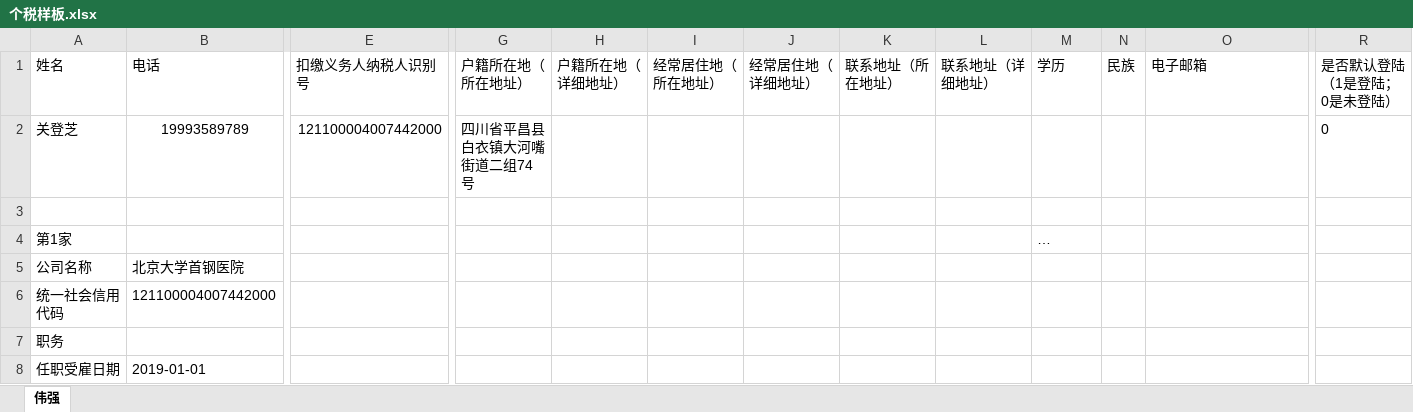
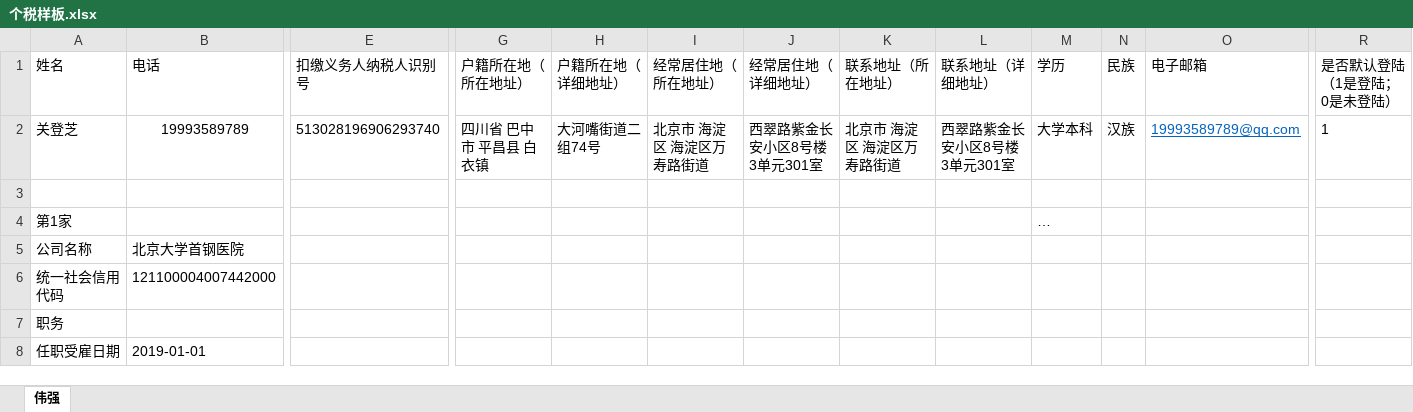
Before and after one commit to zhangwx1229/Finance-master-local, an Excel workbook: __encodeapk/个税样板.xlsx, sheet 伟强, drawn as a sheet; only a part is shown, gaps mark what is left out; values as stored, in another font and other column widths than the file's, no borders; the diff names each change by its address in the sheet, - before the commit and + after, or states it on an @@ line.

```diff
--- a/__encodeapk/个税样板.xlsx (sheet 伟强)
+++ b/__encodeapk/个税样板.xlsx (sheet 伟强)
-E2 (扣缴义务人纳税人识别号): 121100004007442000
+E2 (扣缴义务人纳税人识别号): 513028196906293740
-G2 (户籍所在地（所在地址）): 四川省平昌县白衣镇大河嘴街道二组74号
+G2 (户籍所在地（所在地址）): 四川省 巴中市 平昌县 白衣镇
-H2 (户籍所在地（详细地址）): (empty)
+H2 (户籍所在地（详细地址）): 大河嘴街道二组74号
-I2 (经常居住地（所在地址）): (empty)
+I2 (经常居住地（所在地址）): 北京市 海淀区 海淀区万寿路街道
-J2 (经常居住地（详细地址）): (empty)
+J2 (经常居住地（详细地址）): 西翠路紫金长安小区8号楼3单元301室
-K2 (联系地址（所在地址）): (empty)
+K2 (联系地址（所在地址）): 北京市 海淀区 海淀区万寿路街道
-L2 (联系地址（详细地址）): (empty)
+L2 (联系地址（详细地址）): 西翠路紫金长安小区8号楼3单元301室
-M2 (学历): (empty)
+M2 (学历): 大学本科
-N2 (民族): (empty)
+N2 (民族): 汉族
-O2 (电子邮箱): (empty)
+O2 (电子邮箱): 19993589789@qq.com
-R2 (是否默认登陆（1是登陆；0是未登陆）): 0
+R2 (是否默认登陆（1是登陆；0是未登陆）): 1
```
Also changed, not shown: 6 other files.
